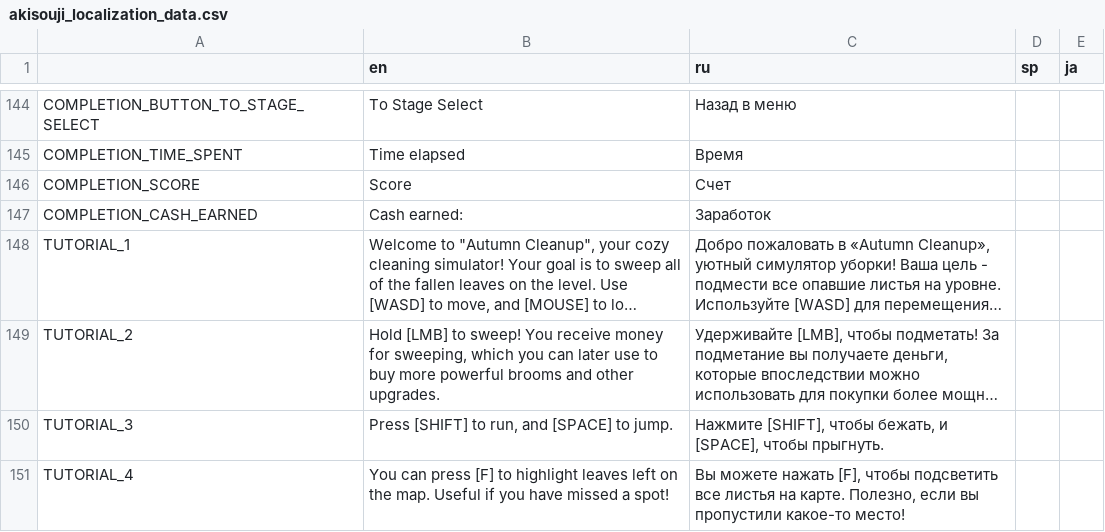
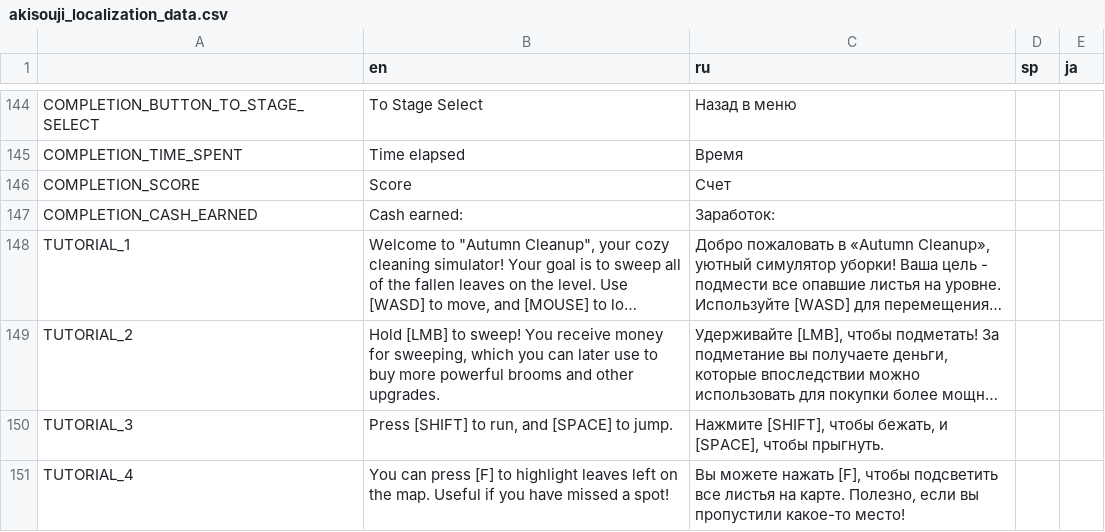
Before and after one commit to Aeterasu/akisouji, a CSV file: project/assets/localization/akisouji_localization_data.csv, drawn as a sheet; only a part is shown, gaps mark what is left out; long unchanged cells end in …; the diff names each change by its address in the sheet, - before the commit and + after, or states it on an @@ line.

Commit message:
Fixed a typo

```diff
--- a/project/assets/localization/akisouji_localization_data.csv
+++ b/project/assets/localization/akisouji_localization_data.csv
-C147 (ru): Заработок
+C147 (ru): Заработок:
```
